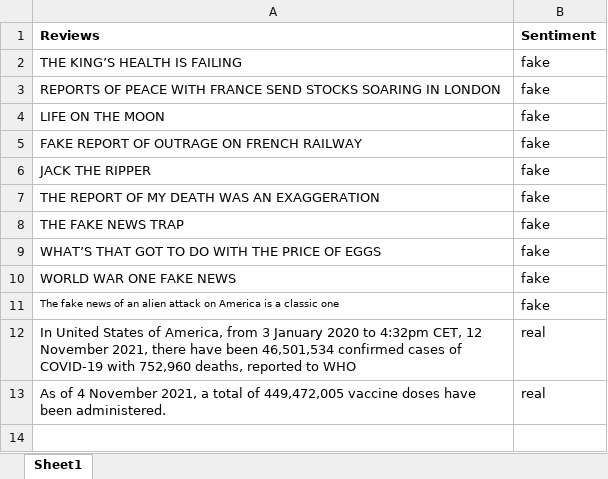
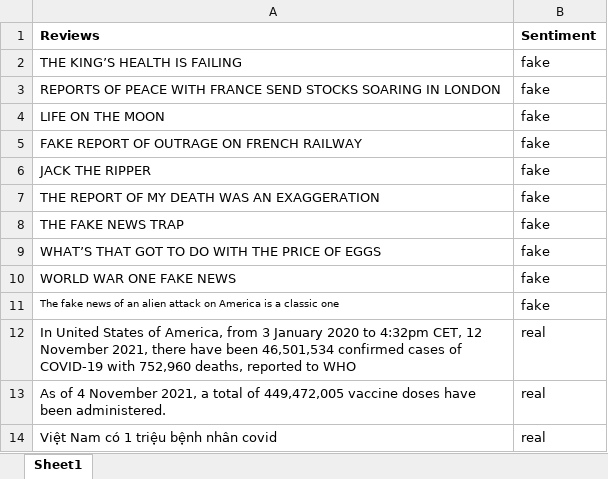
Before and after one commit to NhatHuy1812/Viet_Namese_Fake_News_Detection_2methods, an Excel workbook: train.xlsx, sheet Sheet1, drawn as a sheet; values as stored, in another font and other column widths than the file's, no borders; the diff names each change by its address in the sheet, - before the commit and + after, or states it on an @@ line.

```diff
--- a/train.xlsx (sheet Sheet1)
+++ b/train.xlsx (sheet Sheet1)
+row 14: Việt Nam có 1 triệu bệnh nhân covid | real
```
Also changed, not shown: test.xlsx.
